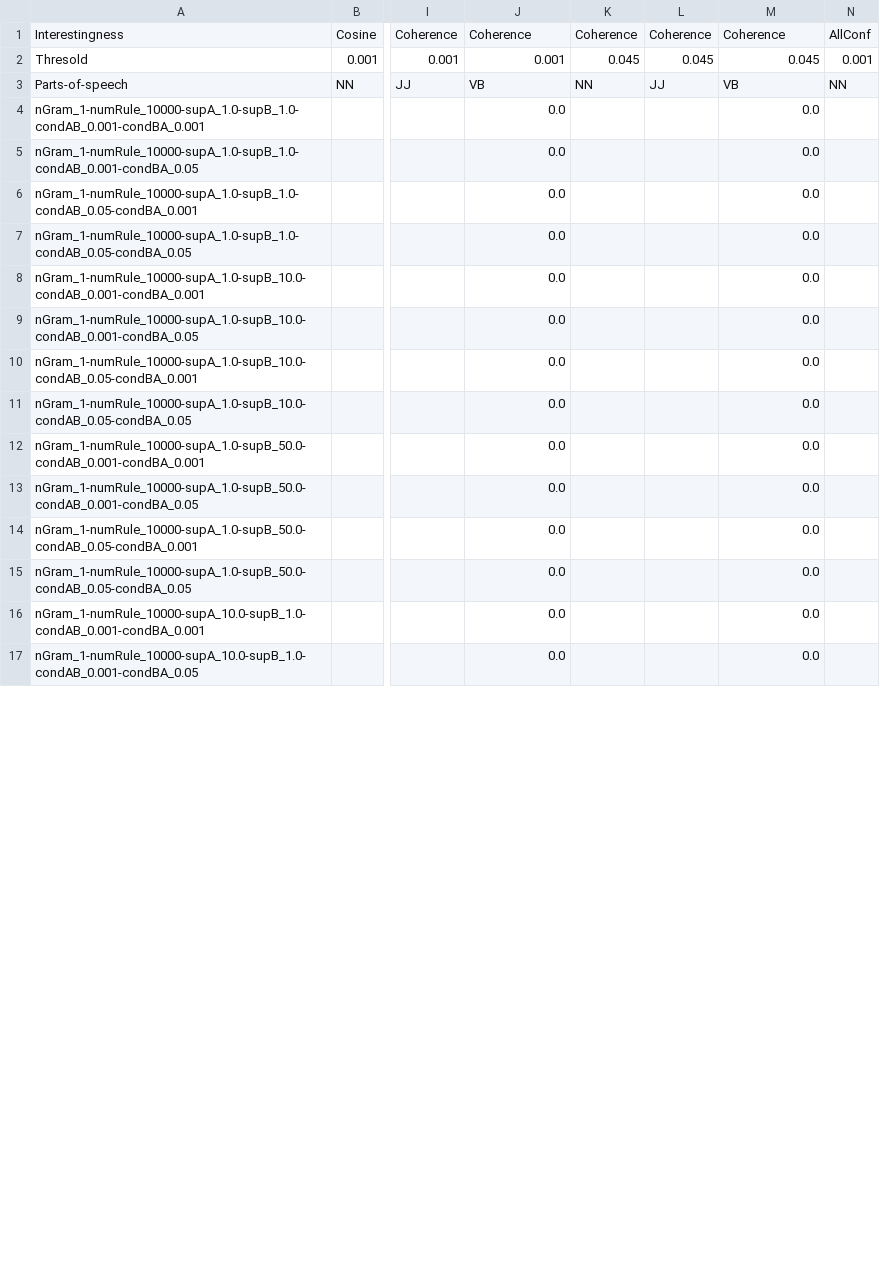
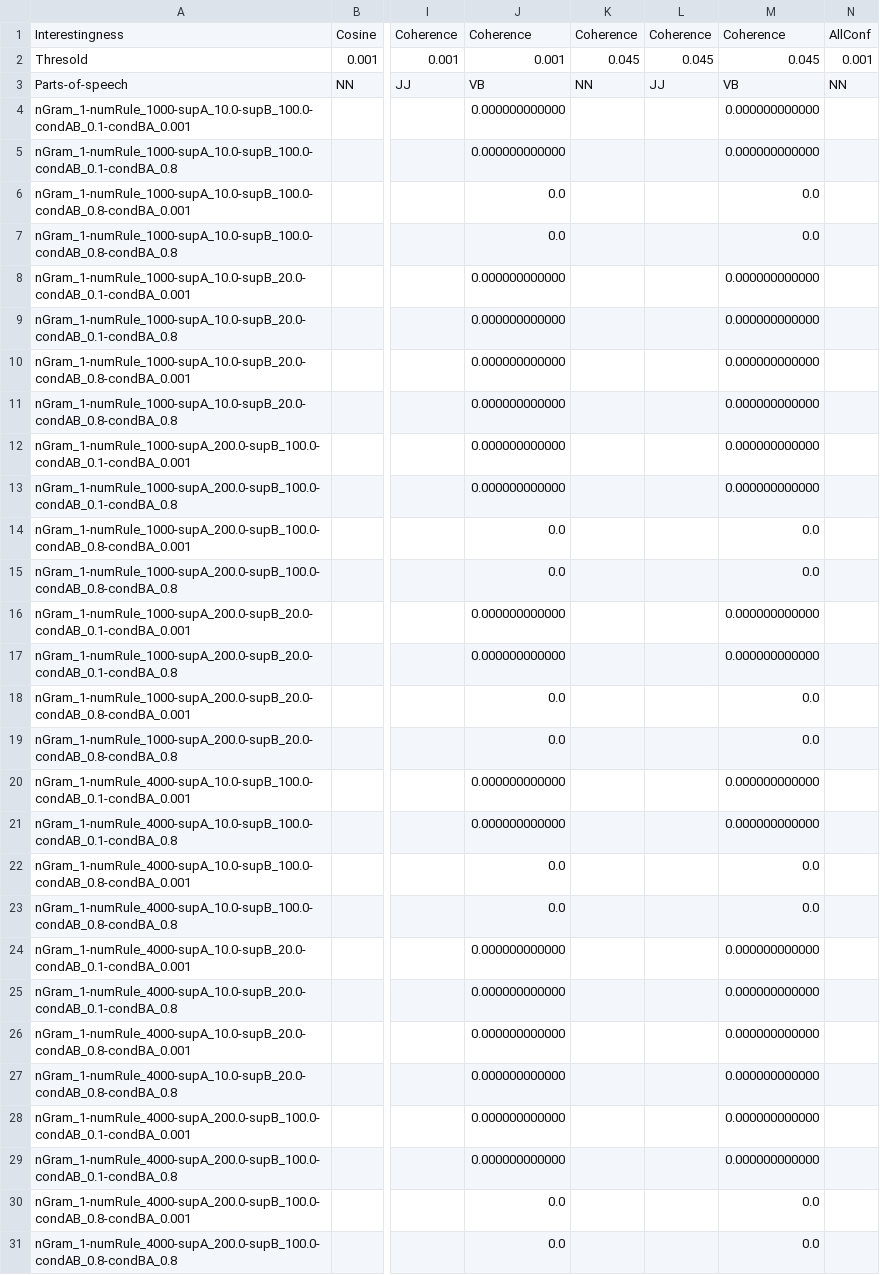
Before and after one commit to fazleh2010/RecentOntoLex, a CSV file: src/main/resources/qald9/data/predict_l_for_o_given_p/meanR/-VB-NN-JJ-predict_l_for_o_given_pMeanR.csv, drawn as a sheet; only a part is shown, gaps mark what is left out; removed rows and columns are numbered as before the commit, all else as after; rows hold the shown columns only; the diff covers the shown part only; the diff names each change by its address in the sheet, - before the commit and + after, or states it on an @@ line.

```diff
--- a/src/main/resources/qald9/data/predict_l_for_o_given_p/meanR/-VB-NN-JJ-predict_l_for_o_given_pMeanR.csv
+++ b/src/main/resources/qald9/data/predict_l_for_o_given_p/meanR/-VB-NN-JJ-predict_l_for_o_given_pMeanR.csv
+row 4: nGram_1-numRule_1000-supA_10.0-supB_100.0-condAB_0.1-condBA_0.001 |  |  | 0.000000000000 |  |  | 0.000000000000
+row 5: nGram_1-numRule_1000-supA_10.0-supB_100.0-condAB_0.1-condBA_0.8 |  |  | 0.000000000000 |  |  | 0.000000000000
-A6: nGram_1-numRule_10000-supA_1.0-supB_1.0-condAB_0.001-condBA_0.001
+A6: nGram_1-numRule_1000-supA_10.0-supB_100.0-condAB_0.8-condBA_0.001
-row 5: nGram_1-numRule_10000-supA_1.0-supB_1.0-condAB_0.001-condBA_0.05 |  |  | 0.0 |  |  | 0.0
-row 6: nGram_1-numRule_10000-supA_1.0-supB_1.0-condAB_0.05-condBA_0.001 |  |  | 0.0 |  |  | 0.0
-A7: nGram_1-numRule_10000-supA_1.0-supB_1.0-condAB_0.05-condBA_0.05
+A7: nGram_1-numRule_1000-supA_10.0-supB_100.0-condAB_0.8-condBA_0.8
+row 8: nGram_1-numRule_1000-supA_10.0-supB_20.0-condAB_0.1-condBA_0.001 |  |  | 0.000000000000 |  |  | 0.000000000000
+row 9: nGram_1-numRule_1000-supA_10.0-supB_20.0-condAB_0.1-condBA_0.8 |  |  | 0.000000000000 |  |  | 0.000000000000
+row 10: nGram_1-numRule_1000-supA_10.0-supB_20.0-condAB_0.8-condBA_0.001 |  |  | 0.000000000000 |  |  | 0.000000000000
+row 11: nGram_1-numRule_1000-supA_10.0-supB_20.0-condAB_0.8-condBA_0.8 |  |  | 0.000000000000 |  |  | 0.000000000000
+row 12: nGram_1-numRule_1000-supA_200.0-supB_100.0-condAB_0.1-condBA_0.001 |  |  | 0.000000000000 |  |  | 0.000000000000
+row 13: nGram_1-numRule_1000-supA_200.0-supB_100.0-condAB_0.1-condBA_0.8 |  |  | 0.000000000000 |  |  | 0.000000000000
-A14: nGram_1-numRule_10000-supA_1.0-supB_10.0-condAB_0.001-condBA_0.001
+A14: nGram_1-numRule_1000-supA_200.0-supB_100.0-condAB_0.8-condBA_0.001
-A15: nGram_1-numRule_10000-supA_1.0-supB_10.0-condAB_0.001-condBA_0.05
+A15: nGram_1-numRule_1000-supA_200.0-supB_100.0-condAB_0.8-condBA_0.8
+row 16: nGram_1-numRule_1000-supA_200.0-supB_20.0-condAB_0.1-condBA_0.001 |  |  | 0.000000000000 |  |  | 0.000000000000
+row 17: nGram_1-numRule_1000-supA_200.0-supB_20.0-condAB_0.1-condBA_0.8 |  |  | 0.000000000000 |  |  | 0.000000000000
-A18: nGram_1-numRule_10000-supA_1.0-supB_10.0-condAB_0.05-condBA_0.001
+A18: nGram_1-numRule_1000-supA_200.0-supB_20.0-condAB_0.8-condBA_0.001
-A19: nGram_1-numRule_10000-supA_1.0-supB_10.0-condAB_0.05-condBA_0.05
+A19: nGram_1-numRule_1000-supA_200.0-supB_20.0-condAB_0.8-condBA_0.8
-row 12: nGram_1-numRule_10000-supA_1.0-supB_50.0-condAB_0.001-condBA_0.001 |  |  | 0.0 |  |  | 0.0
-row 13: nGram_1-numRule_10000-supA_1.0-supB_50.0-condAB_0.001-condBA_0.05 |  |  | 0.0 |  |  | 0.0
+row 20: nGram_1-numRule_4000-supA_10.0-supB_100.0-condAB_0.1-condBA_0.001 |  |  | 0.000000000000 |  |  | 0.000000000000
+row 21: nGram_1-numRule_4000-supA_10.0-supB_100.0-condAB_0.1-condBA_0.8 |  |  | 0.000000000000 |  |  | 0.000000000000
-A22: nGram_1-numRule_10000-supA_1.0-supB_50.0-condAB_0.05-condBA_0.001
+A22: nGram_1-numRule_4000-supA_10.0-supB_100.0-condAB_0.8-condBA_0.001
-A23: nGram_1-numRule_10000-supA_1.0-supB_50.0-condAB_0.05-condBA_0.05
+A23: nGram_1-numRule_4000-supA_10.0-supB_100.0-condAB_0.8-condBA_0.8
+row 24: nGram_1-numRule_4000-supA_10.0-supB_20.0-condAB_0.1-condBA_0.001 |  |  | 0.000000000000 |  |  | 0.000000000000
+row 25: nGram_1-numRule_4000-supA_10.0-supB_20.0-condAB_0.1-condBA_0.8 |  |  | 0.000000000000 |  |  | 0.000000000000
+row 26: nGram_1-numRule_4000-supA_10.0-supB_20.0-condAB_0.8-condBA_0.001 |  |  | 0.000000000000 |  |  | 0.000000000000
+row 27: nGram_1-numRule_4000-supA_10.0-supB_20.0-condAB_0.8-condBA_0.8 |  |  | 0.000000000000 |  |  | 0.000000000000
+row 28: nGram_1-numRule_4000-supA_200.0-supB_100.0-condAB_0.1-condBA_0.001 |  |  | 0.000000000000 |  |  | 0.000000000000
+row 29: nGram_1-numRule_4000-supA_200.0-supB_100.0-condAB_0.1-condBA_0.8 |  |  | 0.000000000000 |  |  | 0.000000000000
-A30: nGram_1-numRule_10000-supA_10.0-supB_1.0-condAB_0.001-condBA_0.001
+A30: nGram_1-numRule_4000-supA_200.0-supB_100.0-condAB_0.8-condBA_0.001
-A31: nGram_1-numRule_10000-supA_10.0-supB_1.0-condAB_0.001-condBA_0.05
+A31: nGram_1-numRule_4000-supA_200.0-supB_100.0-condAB_0.8-condBA_0.8
```
Also changed, not shown: 12 added rows, 14 removed rows and 8 edited cells elsewhere in this file, 13 other files.
